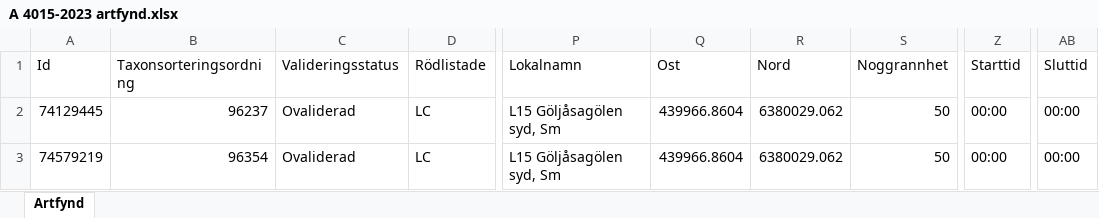
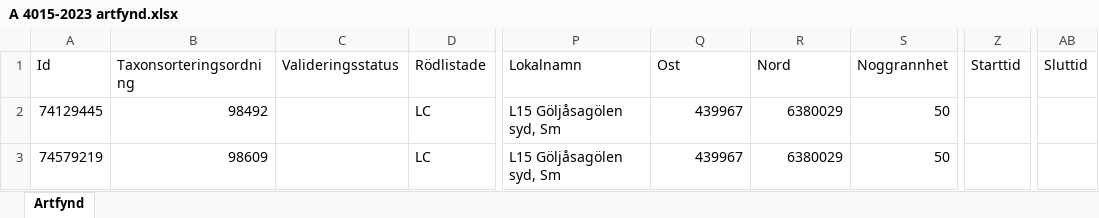
Before and after one commit to klasma/Logging_0665, an Excel workbook: artfynd/A 4015-2023 artfynd.xlsx, sheet Artfynd, drawn as a sheet; only a part is shown, gaps mark what is left out; values as stored, in another font and other column widths than the file's, no borders; the diff names each change by its address in the sheet, - before the commit and + after, or states it on an @@ line.

```diff
--- a/artfynd/A 4015-2023 artfynd.xlsx (sheet Artfynd)
+++ b/artfynd/A 4015-2023 artfynd.xlsx (sheet Artfynd)
-B2 (Taxonsorteringsordning): 96237
+B2 (Taxonsorteringsordning): 98492
-C2:C3 (Valideringsstatus): Ovaliderad
+C2:C3 (Valideringsstatus): (empty)
-Q2:Q3 (Ost): 439966.8604
+Q2:Q3 (Ost): 439967
-R2:R3 (Nord): 6380029.062
+R2:R3 (Nord): 6380029
-Z2:Z3 (Starttid): 00:00
+Z2:Z3 (Starttid): (empty)
-AB2:AB3 (Sluttid): 00:00
+AB2:AB3 (Sluttid): (empty)
-B3 (Taxonsorteringsordning): 96354
+B3 (Taxonsorteringsordning): 98609
```
Also changed, not shown: artfynd/A 16941-2023 artfynd.xlsx, artfynd/A 28929-2023 artfynd.xlsx, 50 other files.
